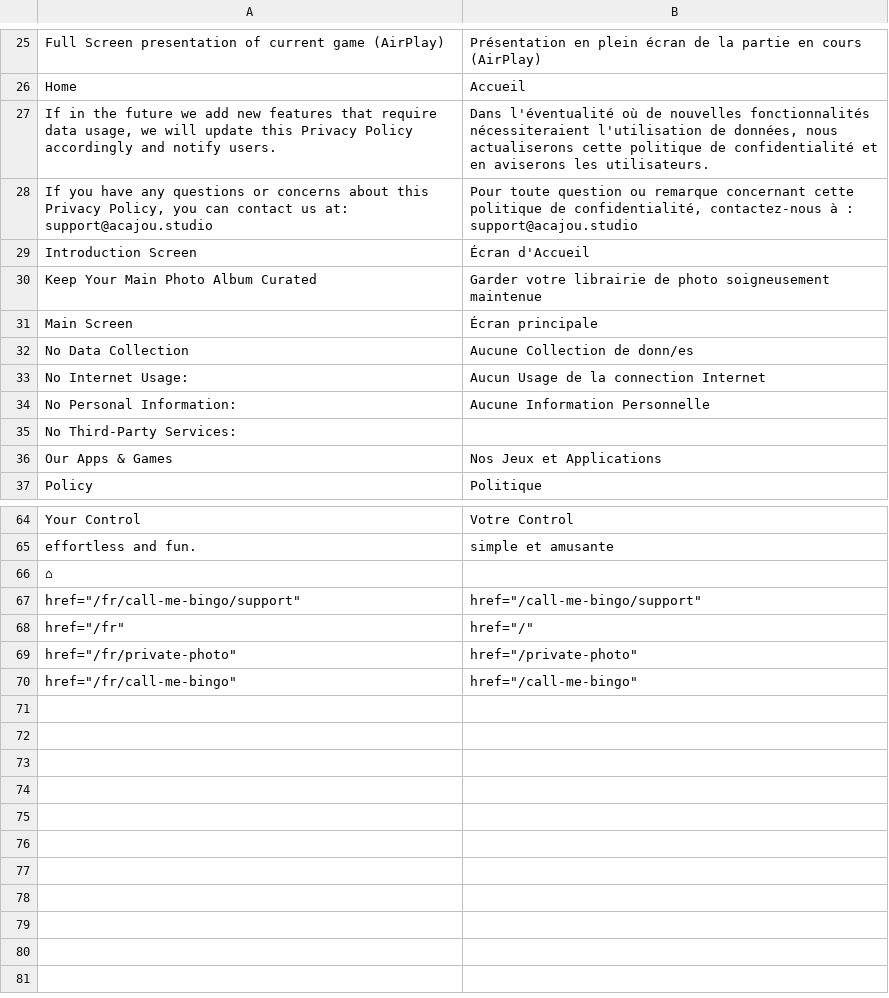
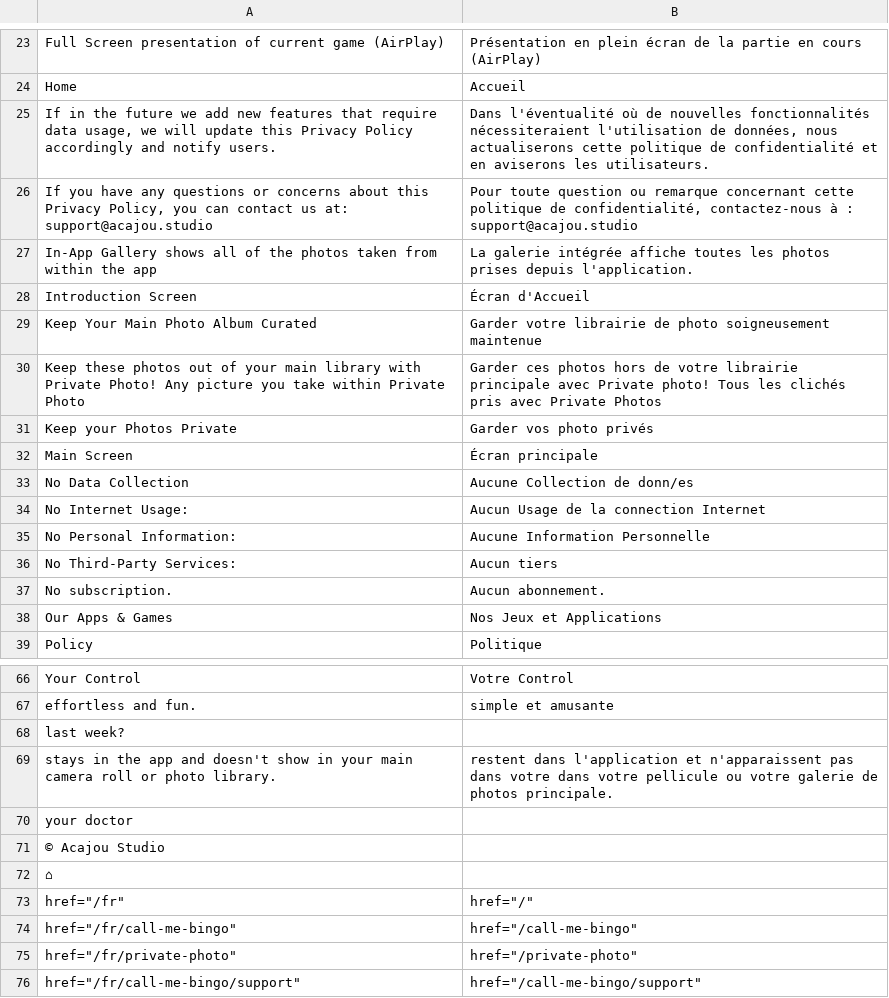
Before and after one commit to alexandrerochette/acajou.website, a TSV file: translations/fr.tsv, drawn as a sheet; only a part is shown, gaps mark what is left out; the diff covers the shown part only.

Commit message:
style update for main page, complete translation for private photo

```diff
--- a/translations/fr.tsv
+++ b/translations/fr.tsv
@@ -28,4 +26,7 @@ If in the future we add new features that require data usage, we will update thi
 If you have any questions or concerns about this Privacy Policy, you can contact us at:  support@acajou.studio	Pour toute question ou remarque concernant cette politique de confidentialité, contactez-nous à : support@acajou.studio
+In-App Gallery shows all of the photos taken from within the app	La galerie intégrée affiche toutes les photos prises depuis l'application.
 Introduction Screen	Écran d'Accueil
 Keep Your Main Photo Album Curated	Garder votre librairie de photo soigneusement maintenue
+Keep these photos out of your main library with Private Photo! Any picture you take within Private Photo	Garder ces photos hors de votre librairie principale avec Private photo! Tous les clichés pris avec Private Photos
+Keep your Photos Private	Garder vos photo privés
 Main Screen	Écran principale
@@ -34,3 +35,4 @@ No Internet Usage:	Aucun Usage de la connection Internet
 No Personal Information:	Aucune Information Personnelle
-No Third-Party Services:	
+No Third-Party Services:	Aucun tiers
+No subscription.	Aucun abonnement.
 Our Apps & Games	Nos Jeux et Applications
@@ -65,6 +67,10 @@ Your Control	Votre Control
 effortless and fun.	simple et amusante
+last week?	
+stays in the app and doesn't show in your main camera roll or photo library.	restent dans l'application et n'apparaissent pas dans votre dans votre pellicule ou votre galerie de photos principale.
+your doctor	
+© Acajou Studio	
 ⌂	
+"href=""/fr"""	"href=""/"""
+"href=""/fr/call-me-bingo"""	"href=""/call-me-bingo"""
+"href=""/fr/private-photo"""	"href=""/private-photo"""
 "href=""/fr/call-me-bingo/support"""	"href=""/call-me-bingo/support"""
-"href=""/fr"""	"href=""/"""
-"href=""/fr/private-photo"""	"href=""/private-photo"""
-"href=""/fr/call-me-bingo"""	"href=""/call-me-bingo"""
```
Also changed, not shown: 6 added rows, 8 removed rows and 3 edited cells elsewhere in this file, 29 other files.
